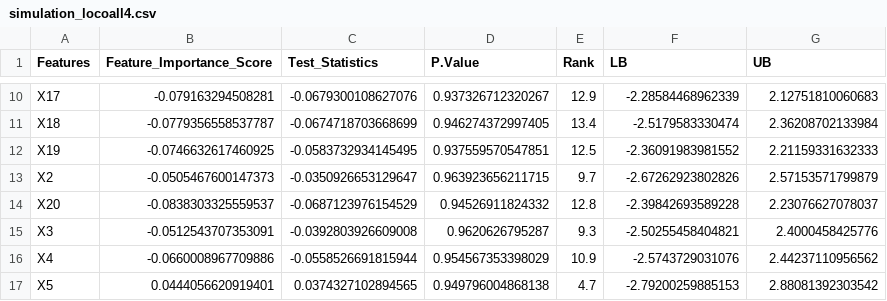
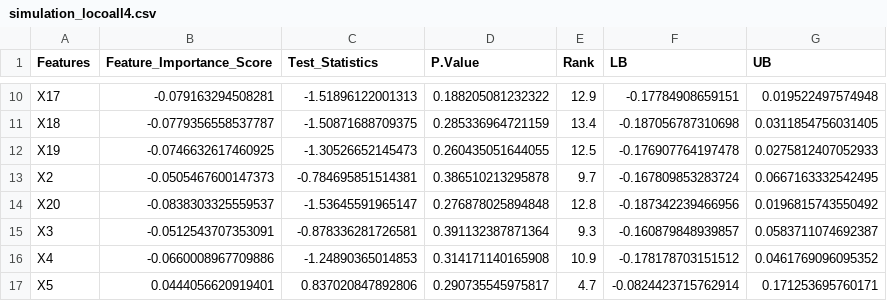
Before and after one commit to chenghuizheng/Conditional-Independence-Test, a CSV file: r_output/simulation_locoall4.csv, drawn as a sheet; only a part is shown, gaps mark what is left out; the diff covers the shown part only.

```diff
--- a/r_output/simulation_locoall4.csv
+++ b/r_output/simulation_locoall4.csv
@@ -10,8 +10,8 @@
-"X17",-0.079163294508281,-0.0679300108627076,0.937326712320267,12.9,-2.28584468962339,2.12751810060683
-"X18",-0.0779356558537787,-0.0674718703668699,0.946274372997405,13.4,-2.5179583330474,2.36208702133984
-"X19",-0.0746632617460925,-0.0583732934145495,0.937559570547851,12.5,-2.36091983981552,2.21159331632333
-"X2",-0.0505467600147373,-0.0350926653129647,0.963923656211715,9.7,-2.67262923802826,2.57153571799879
-"X20",-0.0838303325559537,-0.0687123976154529,0.94526911824332,12.8,-2.39842693589228,2.23076627078037
-"X3",-0.0512543707353091,-0.0392803926609008,0.9620626795287,9.3,-2.50255458404821,2.4000458425776
-"X4",-0.0660008967709886,-0.0558526691815944,0.954567353398029,10.9,-2.5743729031076,2.44237110956562
-"X5",0.0444056620919401,0.0374327102894565,0.949796004868138,4.7,-2.79200259885153,2.88081392303542
+"X17",-0.079163294508281,-1.51896122001313,0.188205081232322,12.9,-0.17784908659151,0.019522497574948
+"X18",-0.0779356558537787,-1.50871688709375,0.285336964721159,13.4,-0.187056787310698,0.0311854756031405
+"X19",-0.0746632617460925,-1.30526652145473,0.260435051644055,12.5,-0.176907764197478,0.0275812407052933
+"X2",-0.0505467600147373,-0.784695851514381,0.386510213295878,9.7,-0.167809853283724,0.0667163332542495
+"X20",-0.0838303325559537,-1.53645591965147,0.276878025894848,12.8,-0.187342239466956,0.0196815743550492
+"X3",-0.0512543707353091,-0.878336281726581,0.391132387871364,9.3,-0.160879848939857,0.0583711074692387
+"X4",-0.0660008967709886,-1.24890365014853,0.314171140165908,10.9,-0.178178703151512,0.0461769096095352
+"X5",0.0444056620919401,0.837020847892806,0.290735545975817,4.7,-0.0824423715762914,0.171253695760171
```
Also changed, not shown: 48 edited cells elsewhere in this file, r_output/simulation_locoall2.csv, r_output/simulation_locoall3.csv, 11 other files.
